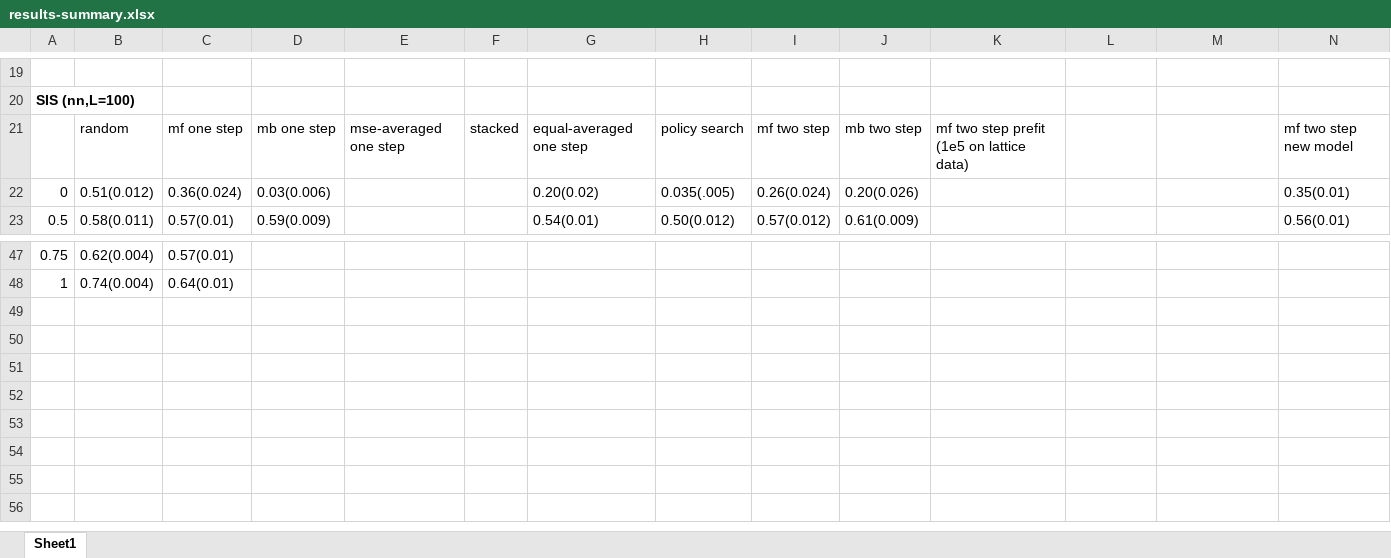
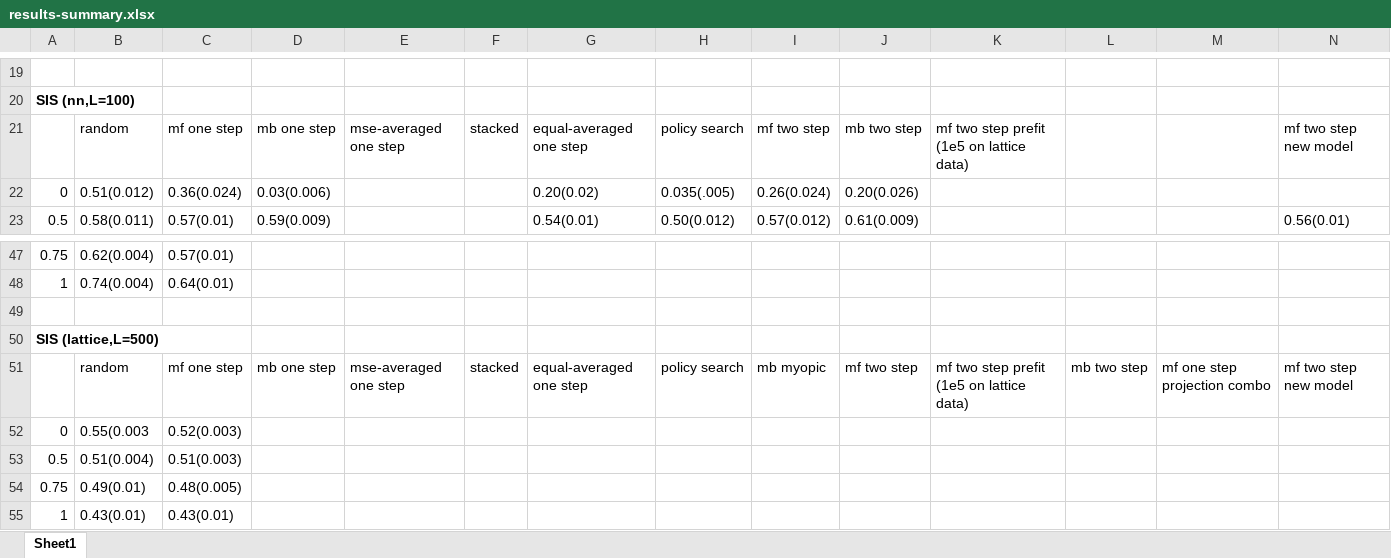
Before and after one commit to jclifton333/spatial-RL, an Excel workbook: analysis/results-summary.xlsx, sheet Sheet1, drawn as a sheet; only a part is shown, gaps mark what is left out; values as stored, in another font and other column widths than the file's, no borders; the diff names each change by its address in the sheet, - before the commit and + after, or states it on an @@ line.

Commit message:
update results

```diff
--- a/analysis/results-summary.xlsx (sheet Sheet1)
+++ b/analysis/results-summary.xlsx (sheet Sheet1)
-N22: 0.35(0.01)
+N22: (empty)
+row 49: (empty)
+row 50: SIS (lattice,L=500)
+row 51:  | random | mf one step | mb one step | mse-averaged one step | stacked | equal-averaged one step | policy search | mb myopic | mf two step | mf two step prefit (1e5 on lattice data) | mb two step | mf one step projection combo | mf two step new model
+row 52: 0 | 0.55(0.003 | 0.52(0.003)
+row 53: 0.5 | 0.51(0.004) | 0.51(0.003)
+row 54: 0.75 | 0.49(0.01) | 0.48(0.005)
+row 55: 1 | 0.43(0.01) | 0.43(0.01)
```
